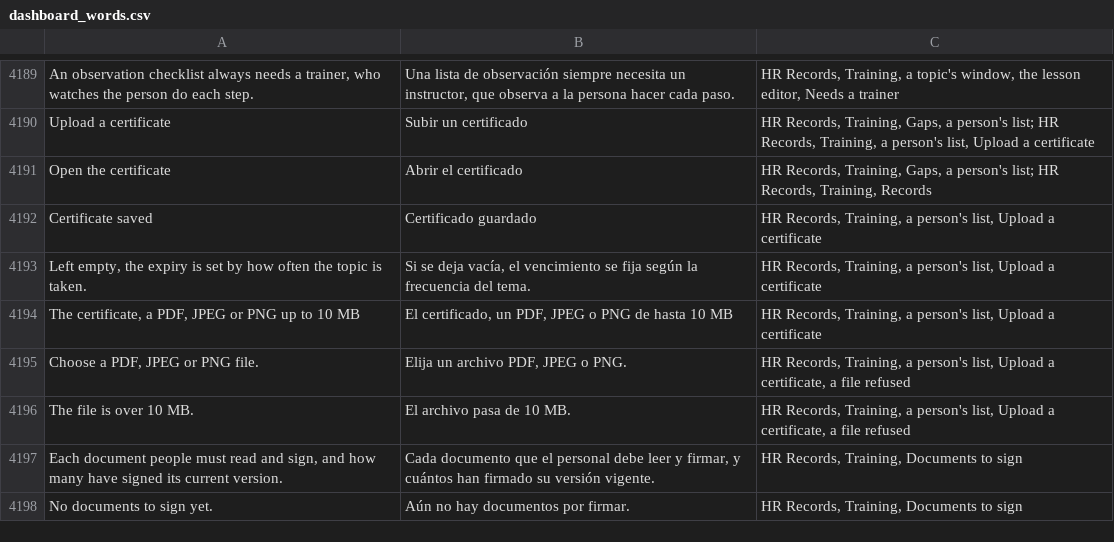
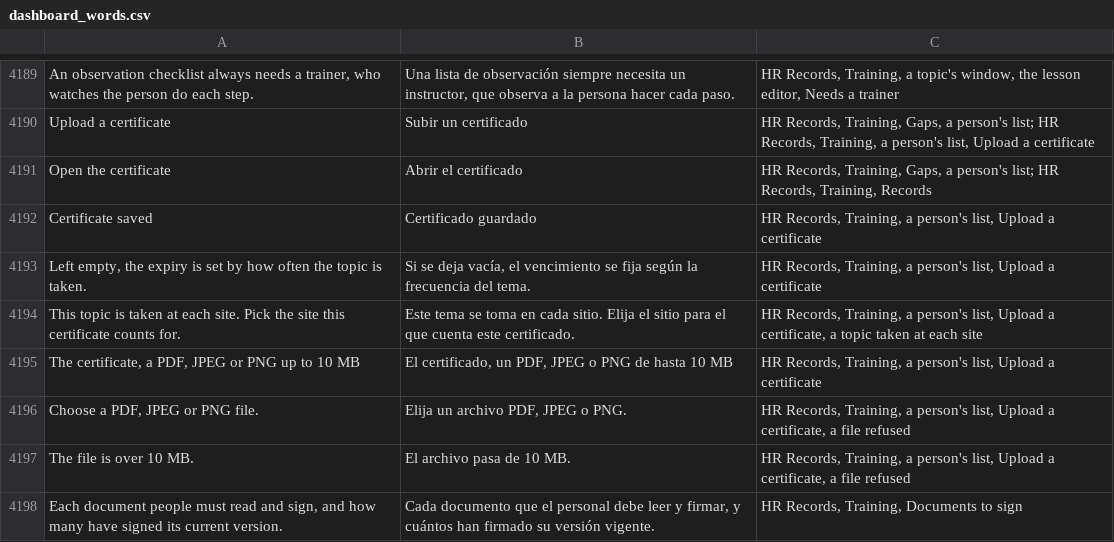
Before and after one commit to isouadda/ocsa-admin-dashboard, a CSV file: translation/dashboard_words.csv, drawn as a sheet; only a part is shown, gaps mark what is left out; the shorter side is filled out with more unchanged rows.

```diff
--- a/translation/dashboard_words.csv
+++ b/translation/dashboard_words.csv
@@ -4213,2 +4213,3 @@ Certificate saved,Certificado guardado,"HR Records, Training, a person's list, U
 "Left empty, the expiry is set by how often the topic is taken.","Si se deja vacía, el vencimiento se fija según la frecuencia del tema.","HR Records, Training, a person's list, Upload a certificate"
+This topic is taken at each site. Pick the site this certificate counts for.,Este tema se toma en cada sitio. Elija el sitio para el que cuenta este certificado.,"HR Records, Training, a person's list, Upload a certificate, a topic taken at each site"
 "The certificate, a PDF, JPEG or PNG up to 10 MB","El certificado, un PDF, JPEG o PNG de hasta 10 MB","HR Records, Training, a person's list, Upload a certificate"
```
Also changed, not shown: 6 other files.
